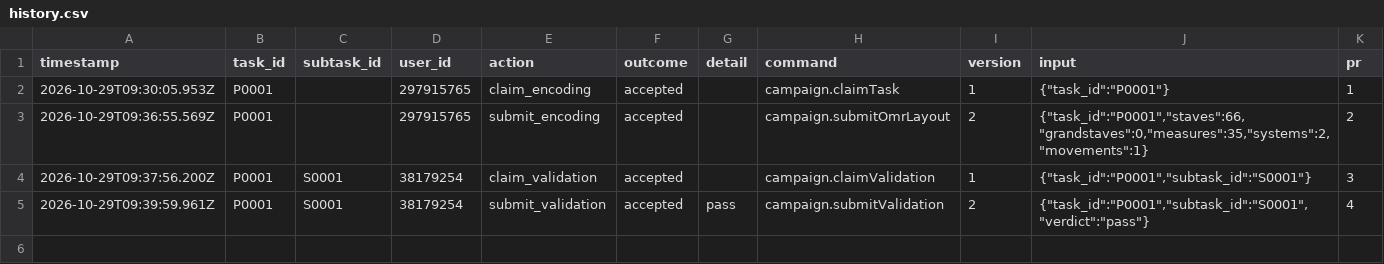
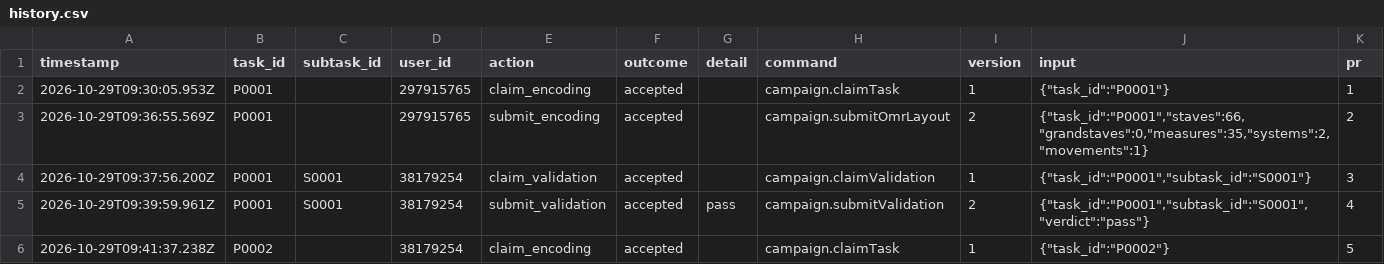
Before and after one commit to ohwjd/20261029-1-fledermaus-omr, a CSV file: tracking/history.csv, drawn as a sheet; the diff names each change by its address in the sheet, - before the commit and + after, or states it on an @@ line.

```diff
--- a/tracking/history.csv
+++ b/tracking/history.csv
+row 6: 2026-10-29T09:41:37.238Z | P0002 |  | 38179254 | claim_encoding | accepted |  | campaign.claimTask | 1 | {"task_id":"P0002"} | 5
```
Also changed, not shown: 1 other file.
